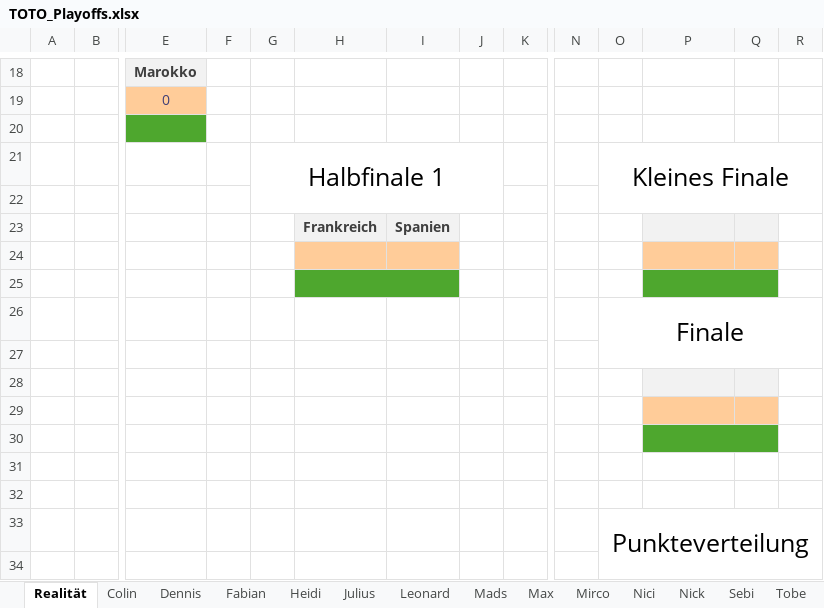
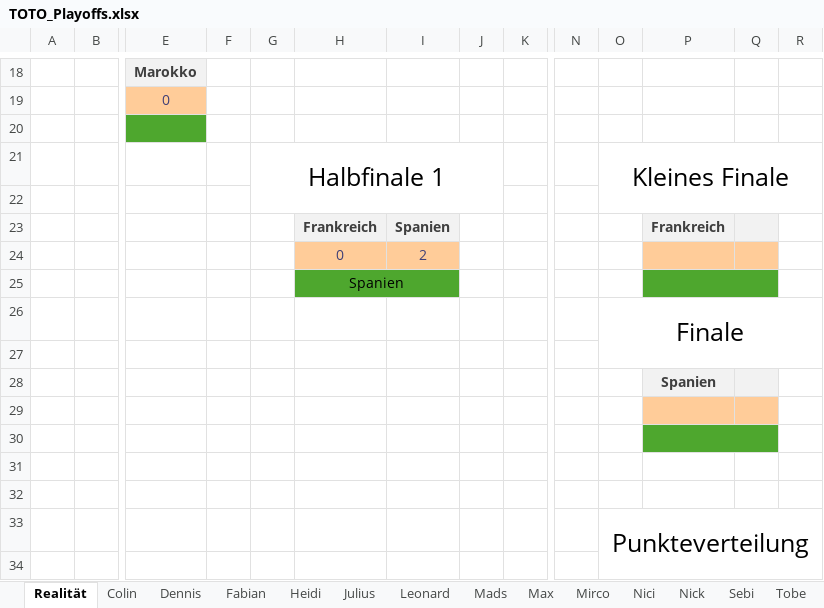
Before and after one commit to Dummisa/toto-wm2026, an Excel workbook: data/TOTO_Playoffs.xlsx, sheet Realität, drawn as a sheet; only a part is shown, gaps mark what is left out; values as stored, in another font and other column widths than the file's, no borders; rows hold the shown columns only; the diff names each change by its address in the sheet, - before the commit and + after, or states it on an @@ line.

Commit message:
Data

```diff
--- a/data/TOTO_Playoffs.xlsx (sheet Realität)
+++ b/data/TOTO_Playoffs.xlsx (sheet Realität)
-P23: (empty)
+P23: Frankreich
-row 24: (empty)
+row 24:  |  |  |  |  | 0 | 2
-H25: (empty)
+H25: Spanien
-P28: (empty)
+P28: Spanien
```
